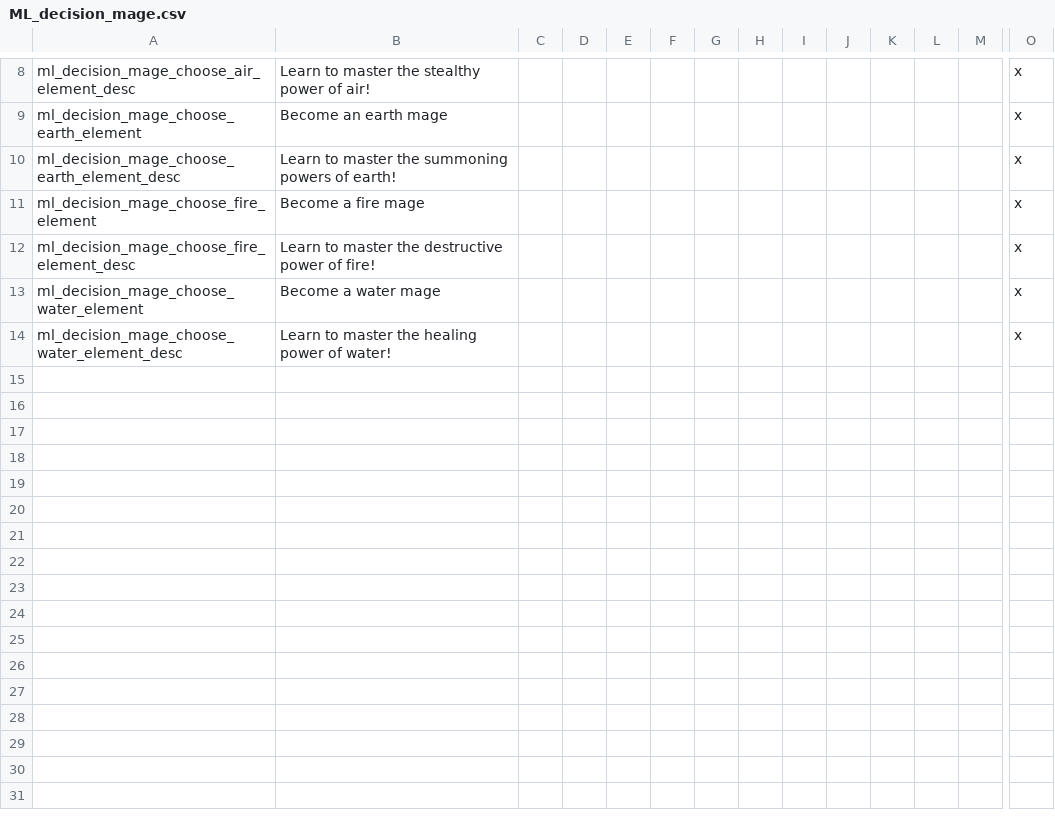
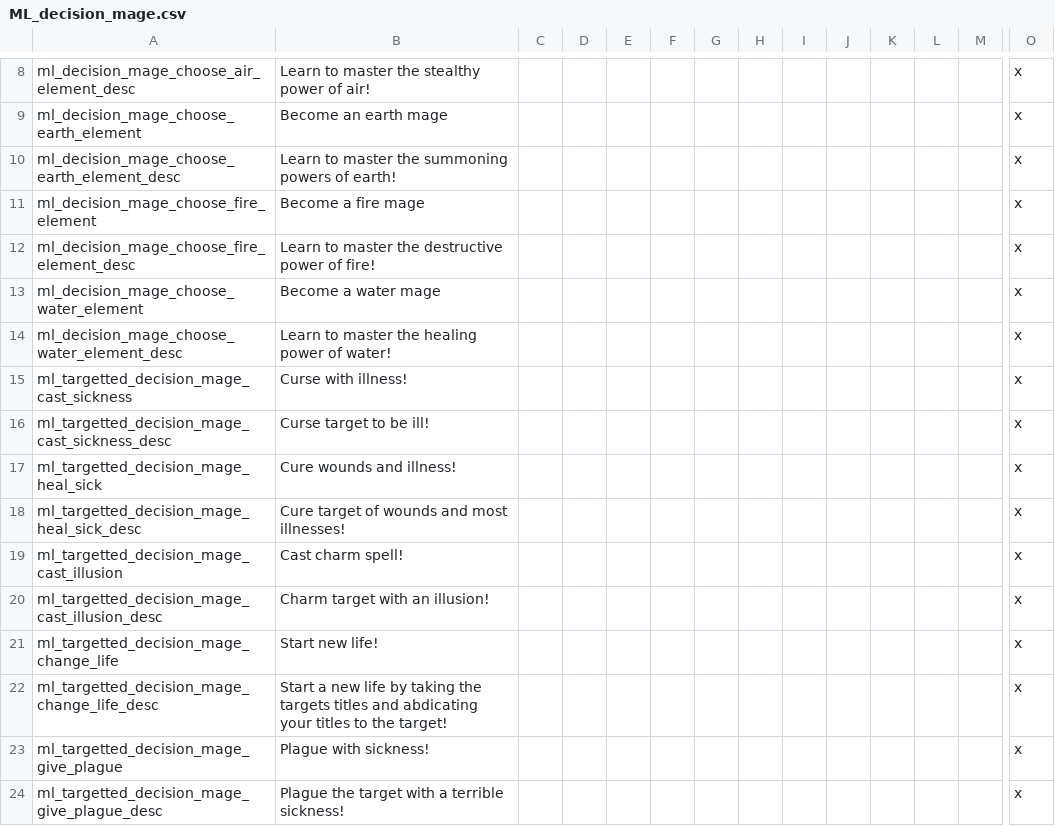
Before and after one commit to NightAvail/MythicLegends, a CSV file: src/mod/localisation/ML_decision_mage.csv, drawn as a sheet; only a part is shown, gaps mark what is left out; rows hold the shown columns only; the diff names each change by its address in the sheet, - before the commit and + after, or states it on an @@ line.

Commit message:
Added targetted decisions

```diff
--- a/src/mod/localisation/ML_decision_mage.csv
+++ b/src/mod/localisation/ML_decision_mage.csv
+row 15: ml_targetted_decision_mage_cast_sickness | Curse with illness! |  |  |  |  |  |  |  |  |  |  |  | x
+row 16: ml_targetted_decision_mage_cast_sickness_desc | Curse target to be ill! |  |  |  |  |  |  |  |  |  |  |  | x
+row 17: ml_targetted_decision_mage_heal_sick | Cure wounds and illness! |  |  |  |  |  |  |  |  |  |  |  | x
+row 18: ml_targetted_decision_mage_heal_sick_desc | Cure target of wounds and most illnesses! |  |  |  |  |  |  |  |  |  |  |  | x
+row 19: ml_targetted_decision_mage_cast_illusion | Cast charm spell! |  |  |  |  |  |  |  |  |  |  |  | x
+row 20: ml_targetted_decision_mage_cast_illusion_desc | Charm target with an illusion! |  |  |  |  |  |  |  |  |  |  |  | x
+row 21: ml_targetted_decision_mage_change_life | Start new life! |  |  |  |  |  |  |  |  |  |  |  | x
+row 22: ml_targetted_decision_mage_change_life_desc | Start a new life by taking the targets titles and abdicating your titles to the target! |  |  |  |  |  |  |  |  |  |  |  | x
+row 23: ml_targetted_decision_mage_give_plague | Plague with sickness! |  |  |  |  |  |  |  |  |  |  |  | x
+row 24: ml_targetted_decision_mage_give_plague_desc | Plague the target with a terrible sickness! |  |  |  |  |  |  |  |  |  |  |  | x
```
Also changed, not shown: src/mod/localisation/ML_decision_spells.csv, src/mod/localisation/ML_traits.csv, 16 other files.
